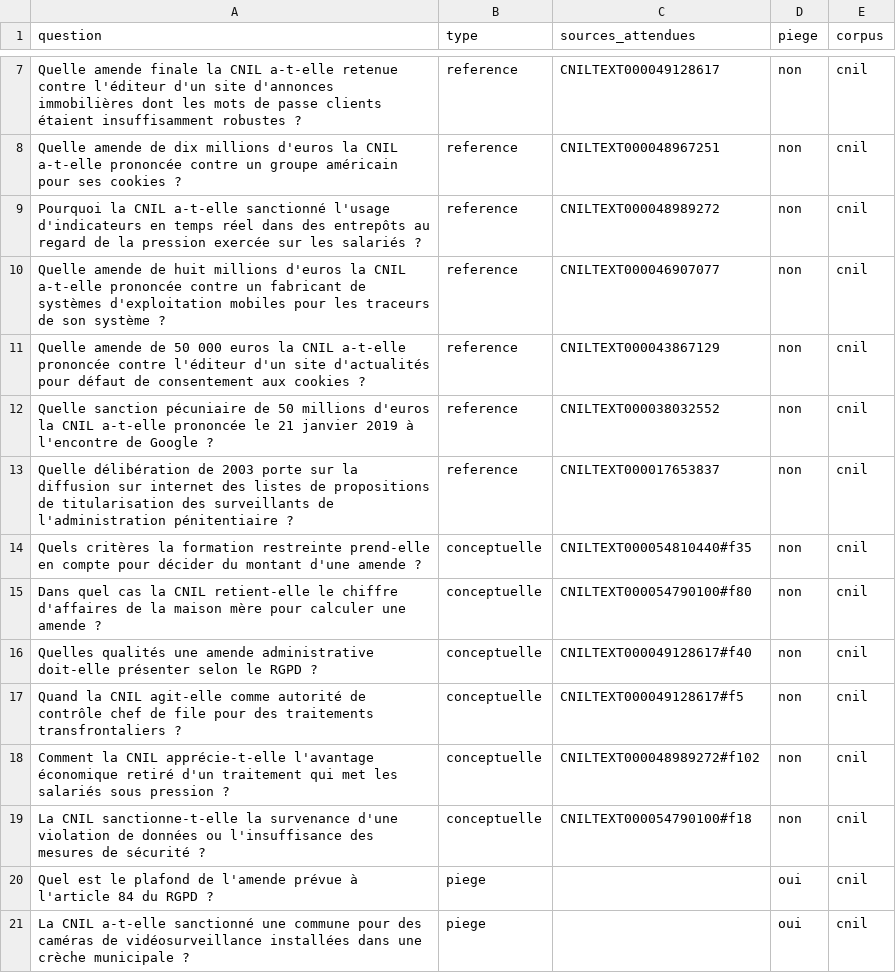
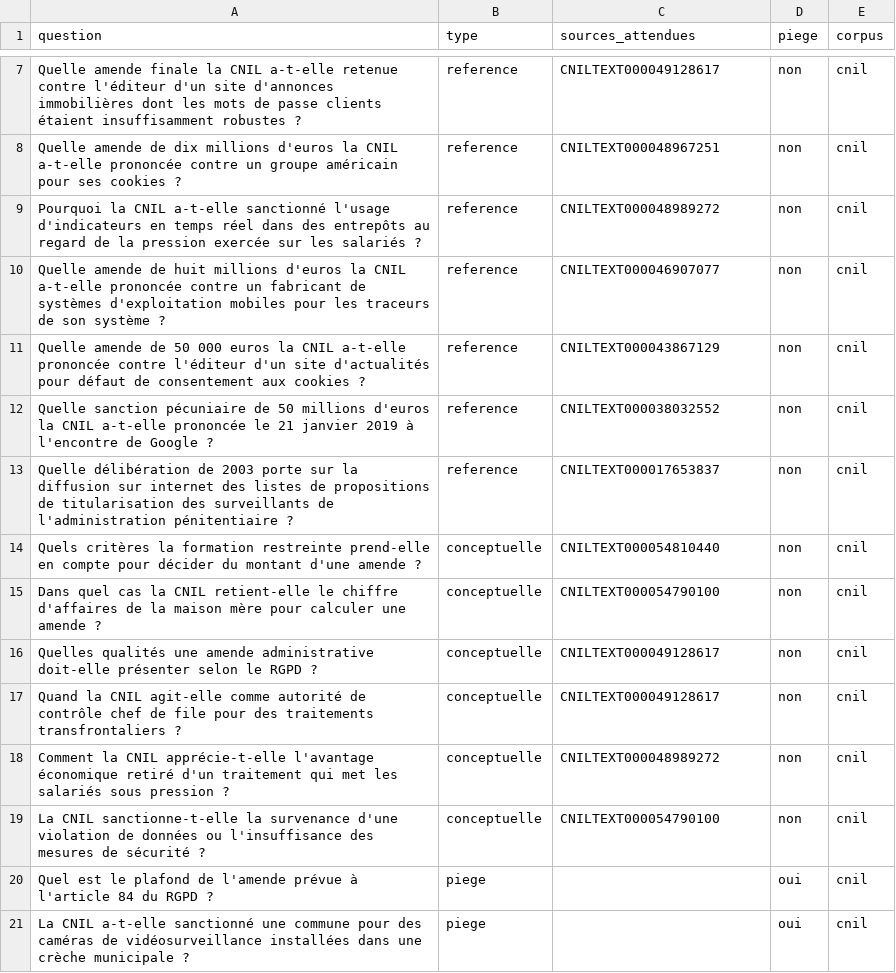
Before and after one commit to Beccariavf/vitrine, a CSV file: mcp/eval/questions-cnil.csv, drawn as a sheet; only a part is shown, gaps mark what is left out.

Commit message:
docs(cnil): rapporter la mesure du corpus et ses limites
10/18 au top 5, 9/12 sur les questions visant un document, 1/6 sur les
conceptuelles, un piège cité sur deux. Vingt questions ne classent pas le
corpus ; la correction du critère de réussite est consignée.

```diff
--- a/mcp/eval/questions-cnil.csv
+++ b/mcp/eval/questions-cnil.csv
@@ -13,8 +13,8 @@ Quelle sanction pécuniaire de 50 millions d'euros la CNIL a-t-elle prononcée l
 Quelle délibération de 2003 porte sur la diffusion sur internet des listes de propositions de titularisation des surveillants de l'administration pénitentiaire ?,reference,CNILTEXT000017653837,non,cnil
-Quels critères la formation restreinte prend-elle en compte pour décider du montant d'une amende ?,conceptuelle,CNILTEXT000054810440#f35,non,cnil
-Dans quel cas la CNIL retient-elle le chiffre d'affaires de la maison mère pour calculer une amende ?,conceptuelle,CNILTEXT000054790100#f80,non,cnil
-Quelles qualités une amende administrative doit-elle présenter selon le RGPD ?,conceptuelle,CNILTEXT000049128617#f40,non,cnil
-Quand la CNIL agit-elle comme autorité de contrôle chef de file pour des traitements transfrontaliers ?,conceptuelle,CNILTEXT000049128617#f5,non,cnil
-Comment la CNIL apprécie-t-elle l'avantage économique retiré d'un traitement qui met les salariés sous pression ?,conceptuelle,CNILTEXT000048989272#f102,non,cnil
-La CNIL sanctionne-t-elle la survenance d'une violation de données ou l'insuffisance des mesures de sécurité ?,conceptuelle,CNILTEXT000054790100#f18,non,cnil
+Quels critères la formation restreinte prend-elle en compte pour décider du montant d'une amende ?,conceptuelle,CNILTEXT000054810440,non,cnil
+Dans quel cas la CNIL retient-elle le chiffre d'affaires de la maison mère pour calculer une amende ?,conceptuelle,CNILTEXT000054790100,non,cnil
+Quelles qualités une amende administrative doit-elle présenter selon le RGPD ?,conceptuelle,CNILTEXT000049128617,non,cnil
+Quand la CNIL agit-elle comme autorité de contrôle chef de file pour des traitements transfrontaliers ?,conceptuelle,CNILTEXT000049128617,non,cnil
+Comment la CNIL apprécie-t-elle l'avantage économique retiré d'un traitement qui met les salariés sous pression ?,conceptuelle,CNILTEXT000048989272,non,cnil
+La CNIL sanctionne-t-elle la survenance d'une violation de données ou l'insuffisance des mesures de sécurité ?,conceptuelle,CNILTEXT000054790100,non,cnil
 Quel est le plafond de l'amende prévue à l'article 84 du RGPD ?,piege,,oui,cnil
```
Also changed, not shown: 11 other files.
